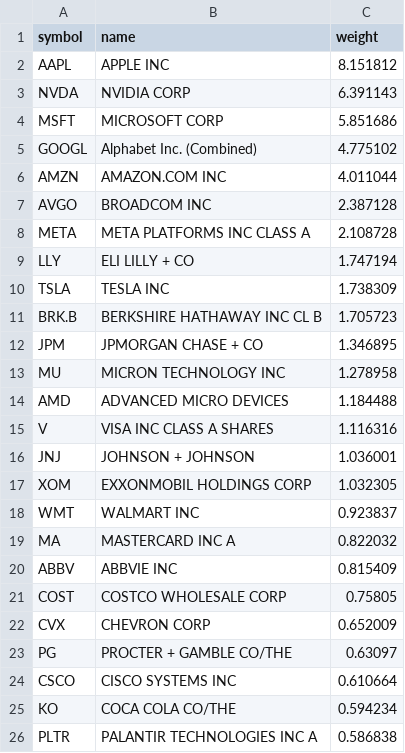
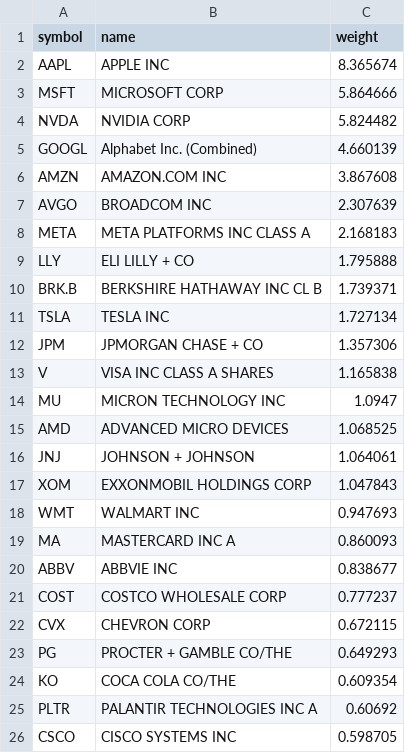
Before and after one commit to zacseidel/momentum9, a CSV file: data/universe/megacap.csv, drawn as a sheet.

```diff
--- a/data/universe/megacap.csv
+++ b/data/universe/megacap.csv
@@ -1,26 +1,26 @@
 symbol,name,weight
-AAPL,APPLE INC,8.151812
-NVDA,NVIDIA CORP,6.391143
-MSFT,MICROSOFT CORP,5.851686
-GOOGL,Alphabet Inc. (Combined),4.775102
-AMZN,AMAZON.COM INC,4.011044
-AVGO,BROADCOM INC,2.387128
-META,META PLATFORMS INC CLASS A,2.108728
-LLY,ELI LILLY + CO,1.747194
-TSLA,TESLA INC,1.738309
-BRK.B,BERKSHIRE HATHAWAY INC CL B,1.705723
-JPM,JPMORGAN CHASE + CO,1.346895
-MU,MICRON TECHNOLOGY INC,1.278958
-AMD,ADVANCED MICRO DEVICES,1.184488
-V,VISA INC CLASS A SHARES,1.116316
-JNJ,JOHNSON + JOHNSON,1.036001
-XOM,EXXONMOBIL HOLDINGS CORP,1.032305
-WMT,WALMART INC,0.923837
-MA,MASTERCARD INC   A,0.822032
-ABBV,ABBVIE INC,0.815409
-COST,COSTCO WHOLESALE CORP,0.75805
-CVX,CHEVRON CORP,0.652009
-PG,PROCTER + GAMBLE CO/THE,0.63097
-CSCO,CISCO SYSTEMS INC,0.610664
-KO,COCA COLA CO/THE,0.594234
-PLTR,PALANTIR TECHNOLOGIES INC A,0.586838
+AAPL,APPLE INC,8.365674
+MSFT,MICROSOFT CORP,5.864666
+NVDA,NVIDIA CORP,5.824482
+GOOGL,Alphabet Inc. (Combined),4.660139
+AMZN,AMAZON.COM INC,3.867608
+AVGO,BROADCOM INC,2.307639
+META,META PLATFORMS INC CLASS A,2.168183
+LLY,ELI LILLY + CO,1.795888
+BRK.B,BERKSHIRE HATHAWAY INC CL B,1.739371
+TSLA,TESLA INC,1.727134
+JPM,JPMORGAN CHASE + CO,1.357306
+V,VISA INC CLASS A SHARES,1.165838
+MU,MICRON TECHNOLOGY INC,1.0947
+AMD,ADVANCED MICRO DEVICES,1.068525
+JNJ,JOHNSON + JOHNSON,1.064061
+XOM,EXXONMOBIL HOLDINGS CORP,1.047843
+WMT,WALMART INC,0.947693
+MA,MASTERCARD INC   A,0.860093
+ABBV,ABBVIE INC,0.838677
+COST,COSTCO WHOLESALE CORP,0.777237
+CVX,CHEVRON CORP,0.672115
+PG,PROCTER + GAMBLE CO/THE,0.649293
+KO,COCA COLA CO/THE,0.609354
+PLTR,PALANTIR TECHNOLOGIES INC A,0.60692
+CSCO,CISCO SYSTEMS INC,0.598705
```
Also changed, not shown: data/option_log.csv, data/trade_log.csv, 10 other files.
